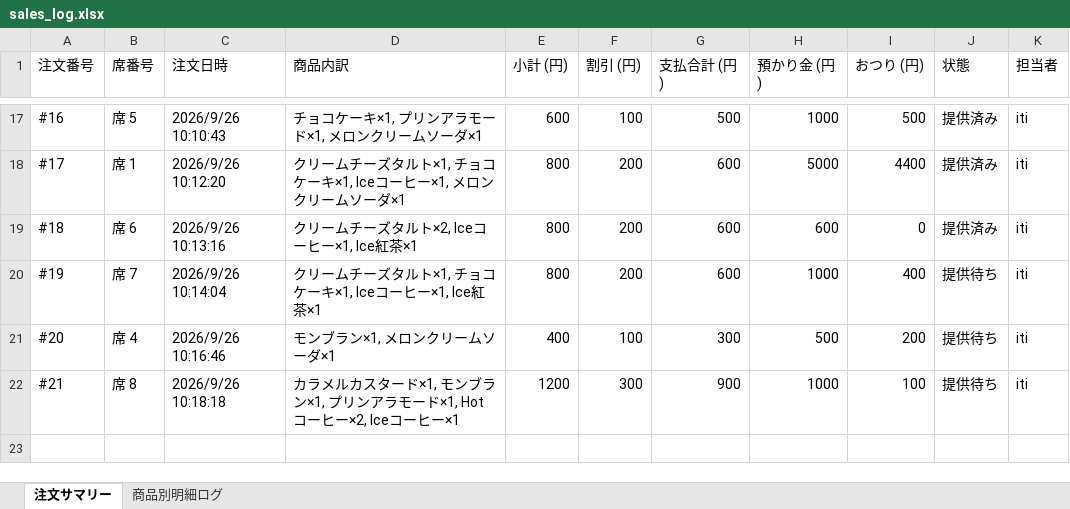
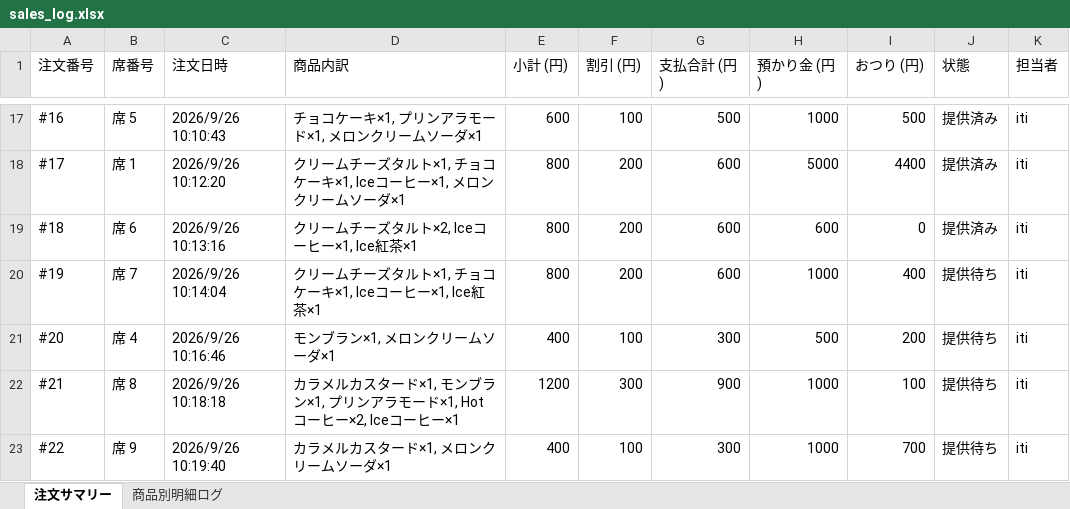
Before and after one commit to issei-desu/olive, an Excel workbook: sales_log.xlsx, sheet 注文サマリー, drawn as a sheet; only a part is shown, gaps mark what is left out; values as stored, in another font and other column widths than the file's, no borders; the diff names each change by its address in the sheet, - before the commit and + after, or states it on an @@ line.

```diff
--- a/sales_log.xlsx (sheet 注文サマリー)
+++ b/sales_log.xlsx (sheet 注文サマリー)
+row 23: #22 | 席 9 | 2026/9/26 10:19:40 | カラメルカスタード×1, メロンクリームソーダ×1 | 400 | 100 | 300 | 1000 | 700 | 提供待ち | iti
```
Also changed, not shown: sheet 商品別明細ログ.
